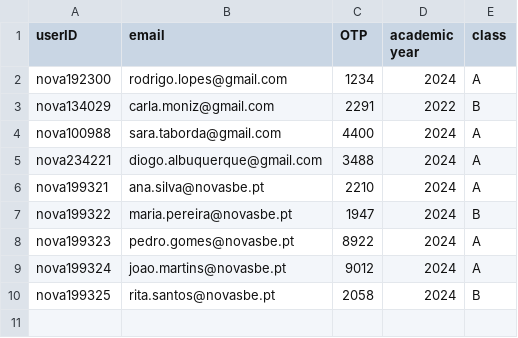
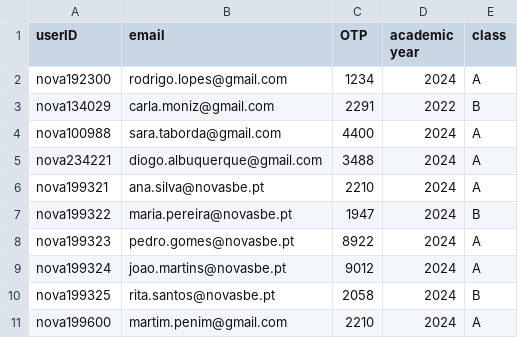
Before and after one commit to bforbesc/AI-Assistant-Competition, a CSV file: students_ai_negotiator.csv, drawn as a sheet.

```diff
--- a/students_ai_negotiator.csv
+++ b/students_ai_negotiator.csv
@@ -10 +10,2 @@ nova199324;joao.martins@novasbe.pt;9012;2024;A
 nova199325;rita.santos@novasbe.pt;2058;2024;B
+nova199600;martim.penim@gmail.com;2210;2024;A
```
Also changed, not shown: 5 other files.
